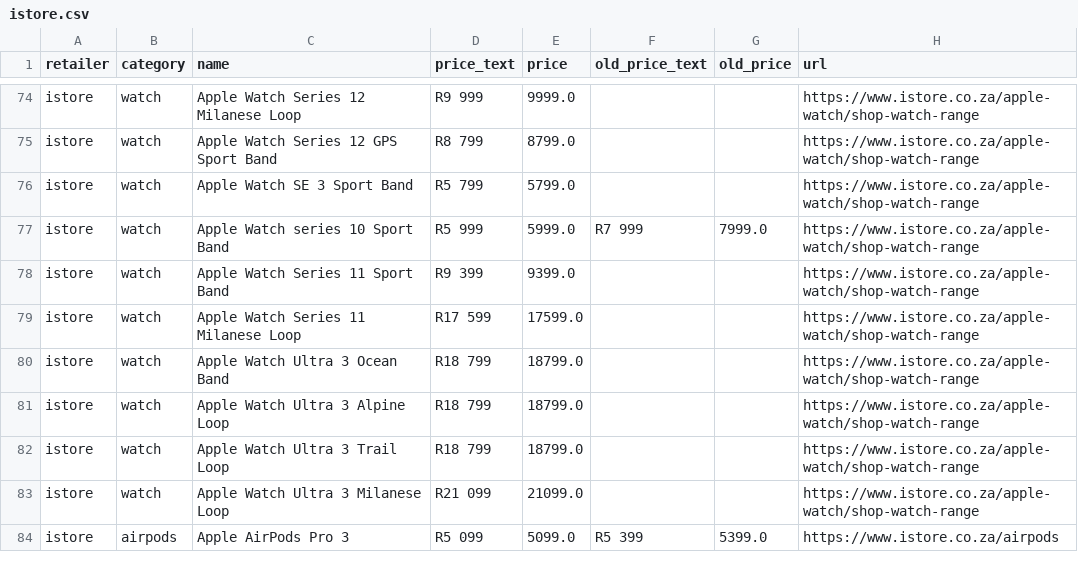
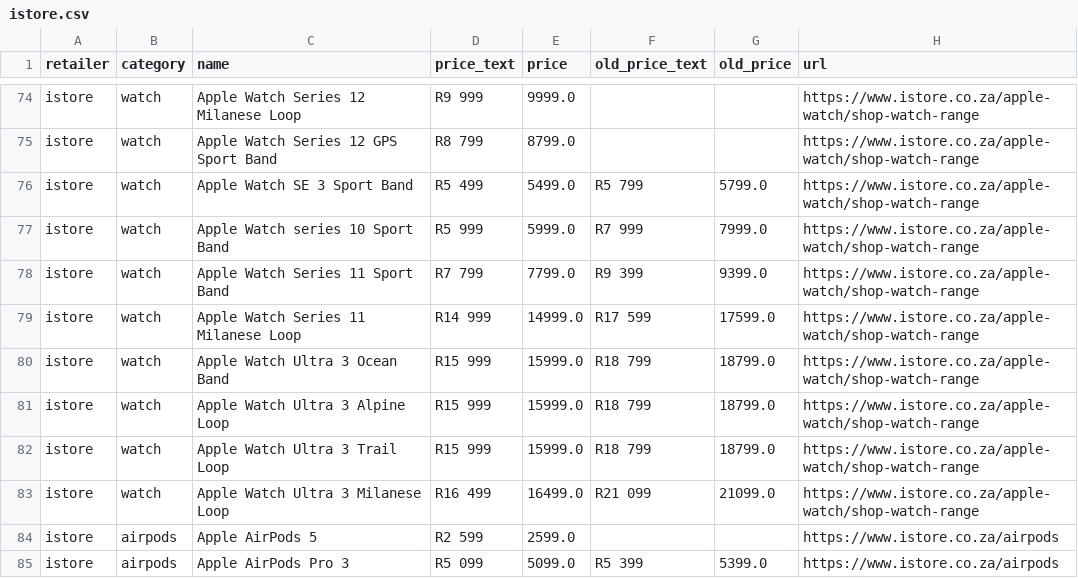
Before and after one commit to cd5wtsnct4-bot/digicape, a CSV file: data/istore.csv, drawn as a sheet; only a part is shown, gaps mark what is left out; the diff covers the shown part only.

```diff
--- a/data/istore.csv
+++ b/data/istore.csv
@@ -75,10 +75,11 @@ istore,watch,Apple Watch Series 12 Milanese Loop,R9 999,9999.0,,,https://www.ist
 istore,watch,Apple Watch Series 12 GPS Sport Band,R8 799,8799.0,,,https://www.istore.co.za/apple-watch/shop-watch-range
-istore,watch,Apple Watch SE 3 Sport Band,R5 799,5799.0,,,https://www.istore.co.za/apple-watch/shop-watch-range
+istore,watch,Apple Watch SE 3 Sport Band,R5 499,5499.0,R5 799,5799.0,https://www.istore.co.za/apple-watch/shop-watch-range
 istore,watch,Apple Watch series 10 Sport Band,R5 999,5999.0,R7 999,7999.0,https://www.istore.co.za/apple-watch/shop-watch-range
-istore,watch,Apple Watch Series 11 Sport Band,R9 399,9399.0,,,https://www.istore.co.za/apple-watch/shop-watch-range
-istore,watch,Apple Watch Series 11 Milanese Loop,R17 599,17599.0,,,https://www.istore.co.za/apple-watch/shop-watch-range
-istore,watch,Apple Watch Ultra 3 Ocean Band,R18 799,18799.0,,,https://www.istore.co.za/apple-watch/shop-watch-range
-istore,watch,Apple Watch Ultra 3 Alpine Loop,R18 799,18799.0,,,https://www.istore.co.za/apple-watch/shop-watch-range
-istore,watch,Apple Watch Ultra 3 Trail Loop,R18 799,18799.0,,,https://www.istore.co.za/apple-watch/shop-watch-range
-istore,watch,Apple Watch Ultra 3 Milanese Loop,R21 099,21099.0,,,https://www.istore.co.za/apple-watch/shop-watch-range
+istore,watch,Apple Watch Series 11 Sport Band,R7 799,7799.0,R9 399,9399.0,https://www.istore.co.za/apple-watch/shop-watch-range
+istore,watch,Apple Watch Series 11 Milanese Loop,R14 999,14999.0,R17 599,17599.0,https://www.istore.co.za/apple-watch/shop-watch-range
+istore,watch,Apple Watch Ultra 3 Ocean Band,R15 999,15999.0,R18 799,18799.0,https://www.istore.co.za/apple-watch/shop-watch-range
+istore,watch,Apple Watch Ultra 3 Alpine Loop,R15 999,15999.0,R18 799,18799.0,https://www.istore.co.za/apple-watch/shop-watch-range
+istore,watch,Apple Watch Ultra 3 Trail Loop,R15 999,15999.0,R18 799,18799.0,https://www.istore.co.za/apple-watch/shop-watch-range
+istore,watch,Apple Watch Ultra 3 Milanese Loop,R16 499,16499.0,R21 099,21099.0,https://www.istore.co.za/apple-watch/shop-watch-range
+istore,airpods,Apple AirPods 5,R2 599,2599.0,,,https://www.istore.co.za/airpods
 istore,airpods,Apple AirPods Pro 3,R5 099,5099.0,R5 399,5399.0,https://www.istore.co.za/airpods
```
Also changed, not shown: 1 added row, 3 moved rows and 8 edited cells elsewhere in this file, data/digicape.csv, 7 other files.
